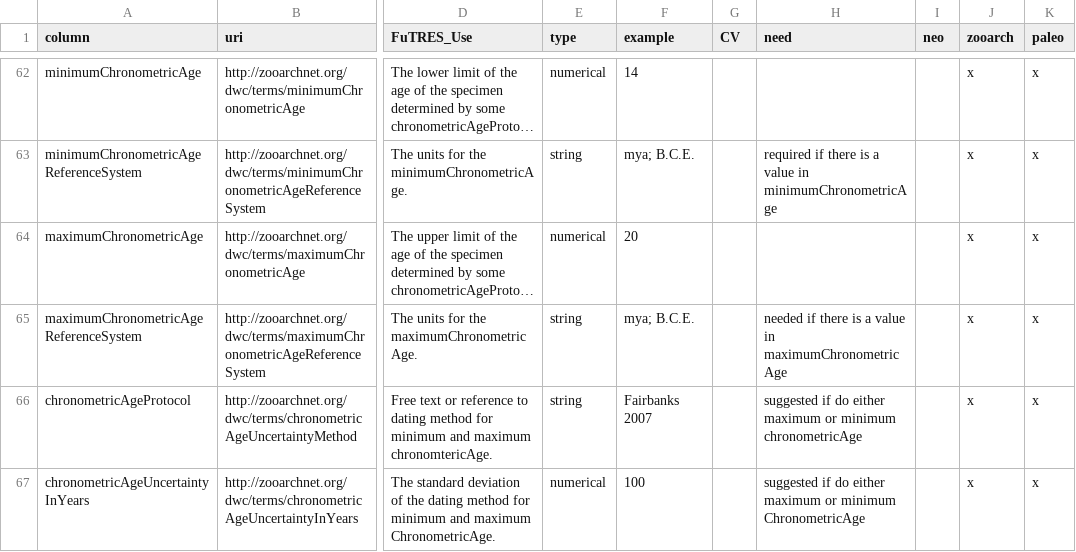
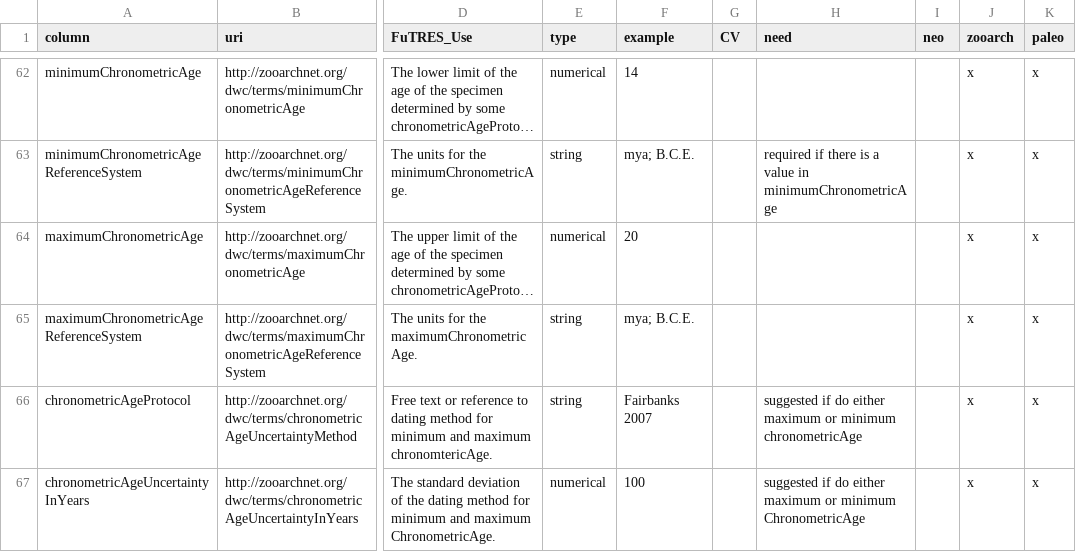
Before and after one commit to futres/template, a CSV file: template.csv, drawn as a sheet; only a part is shown, gaps mark what is left out; long unchanged cells end in …; the diff names each change by its address in the sheet, - before the commit and + after, or states it on an @@ line.

Commit message:
Update template.csv

```diff
--- a/template.csv
+++ b/template.csv
-H65 (need): needed if there is a value in maximumChronometricAge
+H65 (need): (empty)
```
